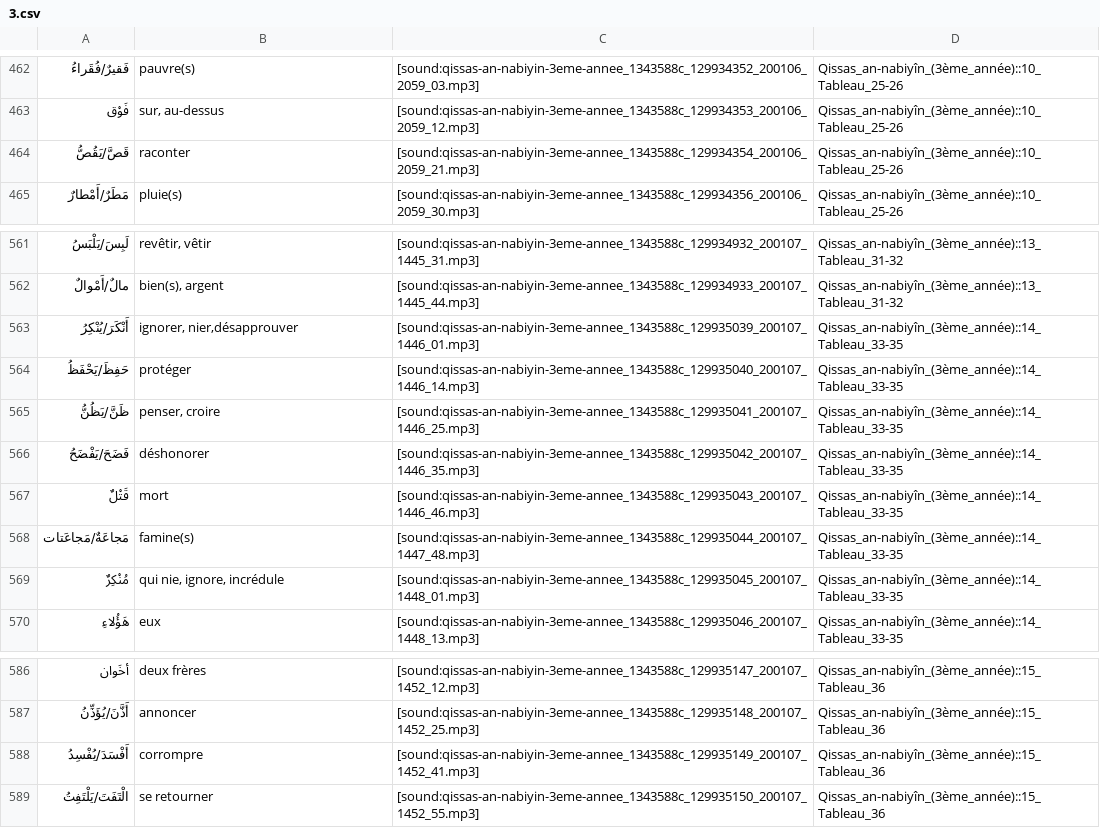
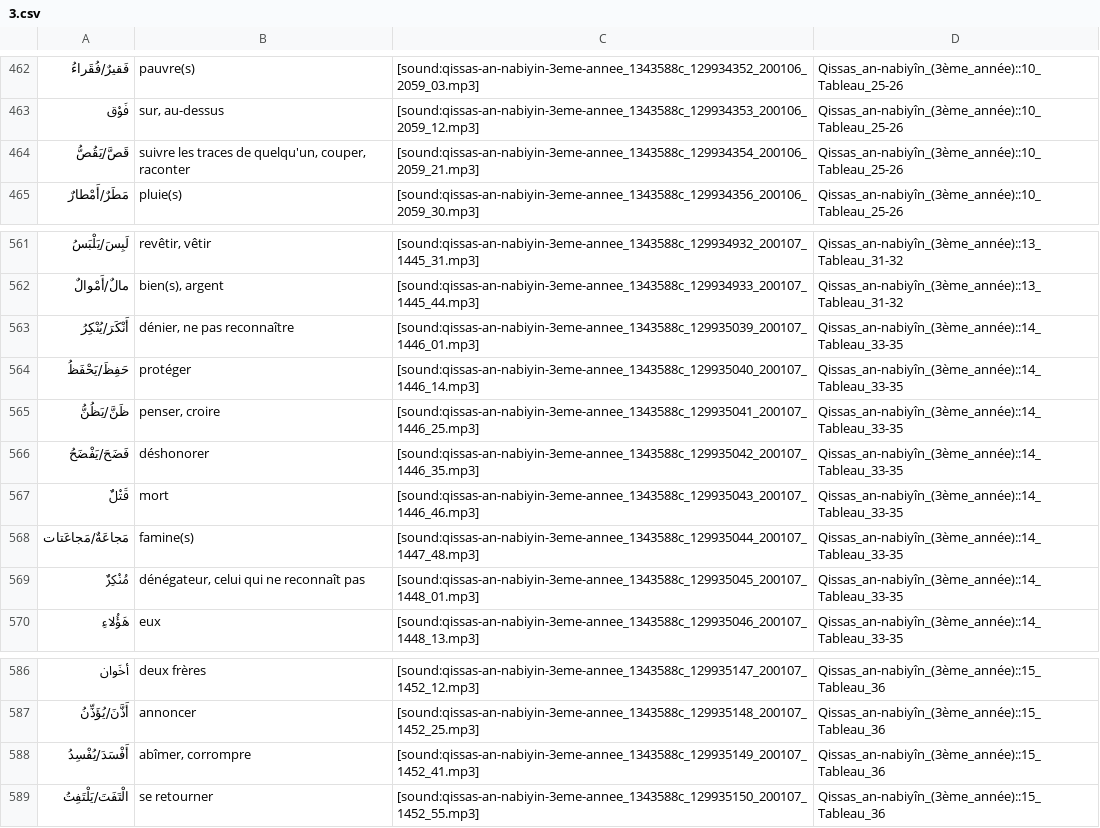
Before and after one commit to haszzz/haszzz.github.io, a CSV file: 3.csv, drawn as a sheet; only a part is shown, gaps mark what is left out; the diff covers the shown part only.

```diff
--- a/3.csv
+++ b/3.csv
@@ -463,3 +463,3 @@
 "فَوْق","sur, au-dessus","[sound:qissas-an-nabiyin-3eme-annee_1343588c_129934353_200106_2059_12.mp3]","Qissas_an-nabiyîn_(3ème_année)::10_Tableau_25-26"
-"قَصَّ/يَقُصُّ","raconter","[sound:qissas-an-nabiyin-3eme-annee_1343588c_129934354_200106_2059_21.mp3]","Qissas_an-nabiyîn_(3ème_année)::10_Tableau_25-26"
+"قَصَّ/يَقُصُّ","suivre les traces de quelqu'un, couper, raconter","[sound:qissas-an-nabiyin-3eme-annee_1343588c_129934354_200106_2059_21.mp3]","Qissas_an-nabiyîn_(3ème_année)::10_Tableau_25-26"
 "مَطَرٌ/أَمْطارٌ","pluie(s)","[sound:qissas-an-nabiyin-3eme-annee_1343588c_129934356_200106_2059_30.mp3]","Qissas_an-nabiyîn_(3ème_année)::10_Tableau_25-26"
@@ -562,3 +562,3 @@
 "مالٌ/أَمْوالٌ","bien(s), argent","[sound:qissas-an-nabiyin-3eme-annee_1343588c_129934933_200107_1445_44.mp3]","Qissas_an-nabiyîn_(3ème_année)::13_Tableau_31-32"
-"أَنْكَرَ/يُنْكِرُ","ignorer, nier,désapprouver","[sound:qissas-an-nabiyin-3eme-annee_1343588c_129935039_200107_1446_01.mp3]","Qissas_an-nabiyîn_(3ème_année)::14_Tableau_33-35"
+"أَنْكَرَ/يُنْكِرُ","dénier, ne pas reconnaître","[sound:qissas-an-nabiyin-3eme-annee_1343588c_129935039_200107_1446_01.mp3]","Qissas_an-nabiyîn_(3ème_année)::14_Tableau_33-35"
 "حَفِظَ/يَحْفَظُ","protéger","[sound:qissas-an-nabiyin-3eme-annee_1343588c_129935040_200107_1446_14.mp3]","Qissas_an-nabiyîn_(3ème_année)::14_Tableau_33-35"
@@ -568,3 +568,3 @@
 "مَجاعَةٌ/مَجاعَتات","famine(s)","[sound:qissas-an-nabiyin-3eme-annee_1343588c_129935044_200107_1447_48.mp3]","Qissas_an-nabiyîn_(3ème_année)::14_Tableau_33-35"
-"مُنْكِرٌ","qui nie, ignore, incrédule","[sound:qissas-an-nabiyin-3eme-annee_1343588c_129935045_200107_1448_01.mp3]","Qissas_an-nabiyîn_(3ème_année)::14_Tableau_33-35"
+"مُنْكِرٌ","dénégateur, celui qui ne reconnaît pas","[sound:qissas-an-nabiyin-3eme-annee_1343588c_129935045_200107_1448_01.mp3]","Qissas_an-nabiyîn_(3ème_année)::14_Tableau_33-35"
 "هَؤُلاءِ","eux","[sound:qissas-an-nabiyin-3eme-annee_1343588c_129935046_200107_1448_13.mp3]","Qissas_an-nabiyîn_(3ème_année)::14_Tableau_33-35"
@@ -587,3 +587,3 @@
 "أَذَّنَ/يُؤَذِّنُ","annoncer","[sound:qissas-an-nabiyin-3eme-annee_1343588c_129935148_200107_1452_25.mp3]","Qissas_an-nabiyîn_(3ème_année)::15_Tableau_36"
-"أَفْسَدَ/يُفْسِدُ","corrompre","[sound:qissas-an-nabiyin-3eme-annee_1343588c_129935149_200107_1452_41.mp3]","Qissas_an-nabiyîn_(3ème_année)::15_Tableau_36"
+"أَفْسَدَ/يُفْسِدُ","abîmer, corrompre","[sound:qissas-an-nabiyin-3eme-annee_1343588c_129935149_200107_1452_41.mp3]","Qissas_an-nabiyîn_(3ème_année)::15_Tableau_36"
 "الْتَفَتَ/يَلْتَفِتُ","se retourner","[sound:qissas-an-nabiyin-3eme-annee_1343588c_129935150_200107_1452_55.mp3]","Qissas_an-nabiyîn_(3ème_année)::15_Tableau_36"
```
Also changed, not shown: 1 removed row and 5 edited cells elsewhere in this file.
